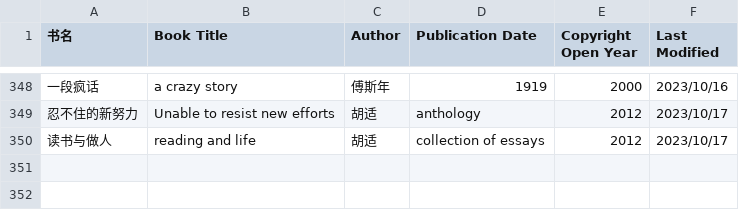
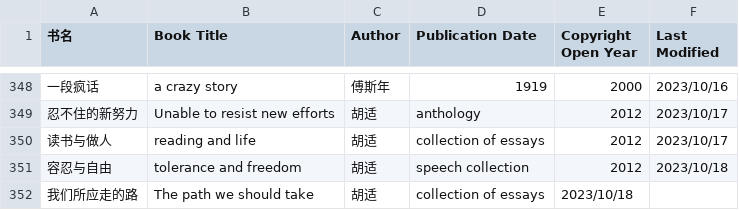
Before and after one commit to shjwudp/shu, a CSV file: index.csv, drawn as a sheet; only a part is shown, gaps mark what is left out.

Commit message:
add 胡适《容忍与自由》，《我们所应走的路》

```diff
--- a/index.csv
+++ b/index.csv
@@ -350 +350,3 @@
 读书与做人,reading and life,胡适,collection of essays,2012,2023/10/17
+容忍与自由,tolerance and freedom,胡适,speech collection,2012,2023/10/18
+我们所应走的路,The path we should take,胡适,collection of essays,2023/10/18
```
Also changed, not shown: 2 other files.
